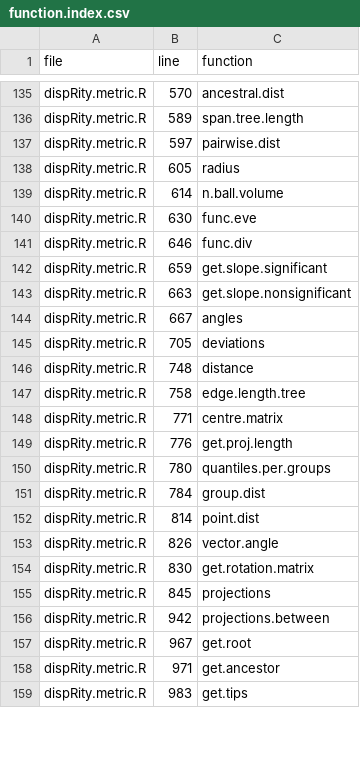
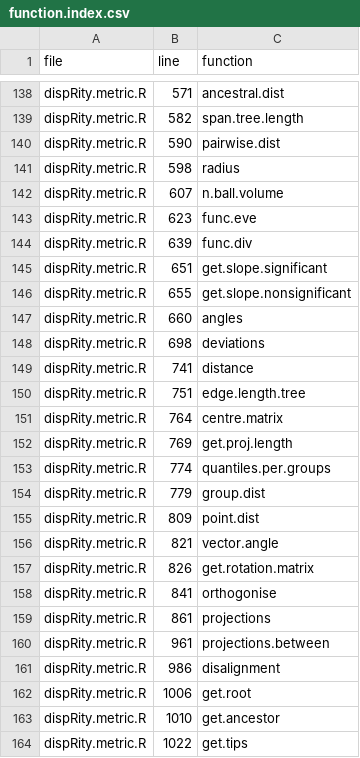
Before and after one commit to TGuillerme/dispRity, a CSV file: function.index.csv, drawn as a sheet; only a part is shown, gaps mark what is left out; addresses are those after the commit; the diff covers the shown part only; the diff names each change by its address in the sheet, - before the commit and + after, or states it on an @@ line.

```diff
--- a/function.index.csv
+++ b/function.index.csv
-B138 (line): 570
+B138 (line): 571
-B139 (line): 589
+B139 (line): 582
-B140 (line): 597
+B140 (line): 590
-B141 (line): 605
+B141 (line): 598
-B142 (line): 614
+B142 (line): 607
-B143 (line): 630
+B143 (line): 623
-B144 (line): 646
+B144 (line): 639
-B145 (line): 659
+B145 (line): 651
-B146 (line): 663
+B146 (line): 655
-B147 (line): 667
+B147 (line): 660
-B148 (line): 705
+B148 (line): 698
-B149 (line): 748
+B149 (line): 741
-B150 (line): 758
+B150 (line): 751
-B151 (line): 771
+B151 (line): 764
-B152 (line): 776
+B152 (line): 769
-B153 (line): 780
+B153 (line): 774
-B154 (line): 784
+B154 (line): 779
-B155 (line): 814
+B155 (line): 809
-B156 (line): 826
+B156 (line): 821
-B157 (line): 830
+B157 (line): 826
+row 158: dispRity.metric.R | 841 | orthogonise
-B159 (line): 845
+B159 (line): 861
-B160 (line): 942
+B160 (line): 961
+row 161: dispRity.metric.R | 986 | disalignment
-B162 (line): 967
+B162 (line): 1006
-B163 (line): 971
+B163 (line): 1010
-B164 (line): 983
+B164 (line): 1022
```
Also changed, not shown: 14 added rows, 1 removed row and 75 edited cells elsewhere in this file, 1 other file.
